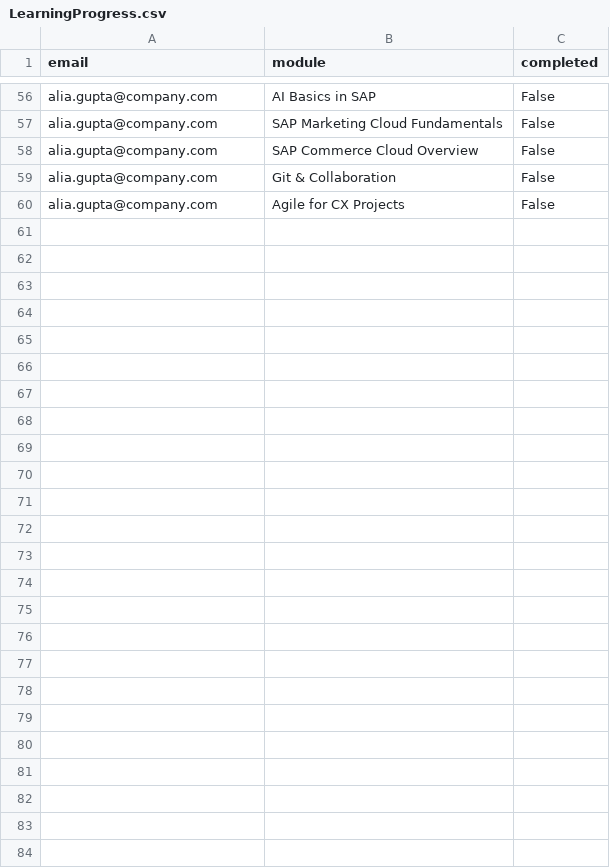
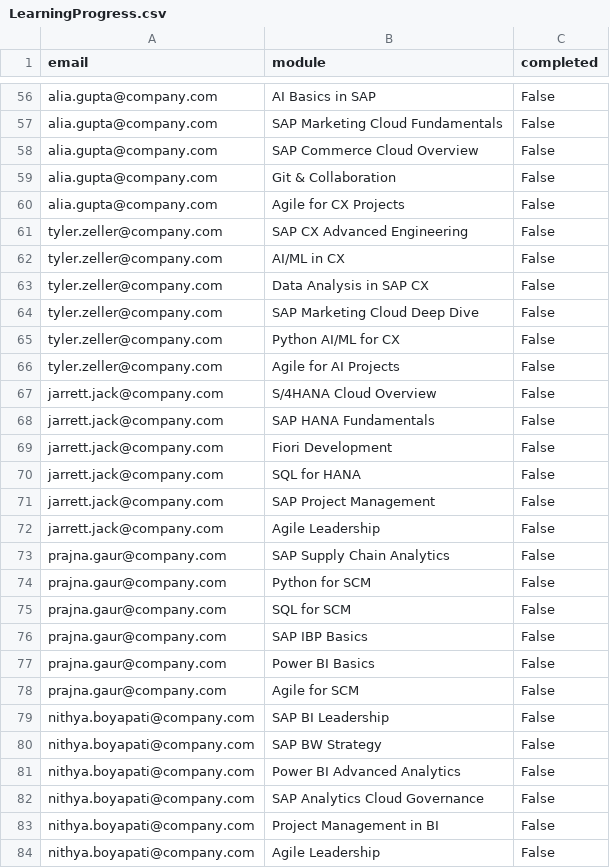
Before and after one commit to samyuktha-jana/SAP-hackathon, a CSV file: LearningProgress.csv, drawn as a sheet; only a part is shown, gaps mark what is left out.

```diff
--- a/LearningProgress.csv
+++ b/LearningProgress.csv
@@ -60 +60,25 @@ alia.gupta@company.com,Git & Collaboration,False
 alia.gupta@company.com,Agile for CX Projects,False
+tyler.zeller@company.com,SAP CX Advanced Engineering,False
+tyler.zeller@company.com,AI/ML in CX,False
+tyler.zeller@company.com,Data Analysis in SAP CX,False
+tyler.zeller@company.com,SAP Marketing Cloud Deep Dive,False
+tyler.zeller@company.com,Python AI/ML for CX,False
+tyler.zeller@company.com,Agile for AI Projects,False
+jarrett.jack@company.com,S/4HANA Cloud Overview,False
+jarrett.jack@company.com,SAP HANA Fundamentals,False
+jarrett.jack@company.com,Fiori Development,False
+jarrett.jack@company.com,SQL for HANA,False
+jarrett.jack@company.com,SAP Project Management,False
+jarrett.jack@company.com,Agile Leadership,False
+prajna.gaur@company.com,SAP Supply Chain Analytics,False
+prajna.gaur@company.com,Python for SCM,False
+prajna.gaur@company.com,SQL for SCM,False
+prajna.gaur@company.com,SAP IBP Basics,False
+prajna.gaur@company.com,Power BI Basics,False
+prajna.gaur@company.com,Agile for SCM,False
+nithya.boyapati@company.com,SAP BI Leadership,False
+nithya.boyapati@company.com,SAP BW Strategy,False
+nithya.boyapati@company.com,Power BI Advanced Analytics,False
+nithya.boyapati@company.com,SAP Analytics Cloud Governance,False
+nithya.boyapati@company.com,Project Management in BI,False
+nithya.boyapati@company.com,Agile Leadership,False
```
Also changed, not shown: 11 other files.
